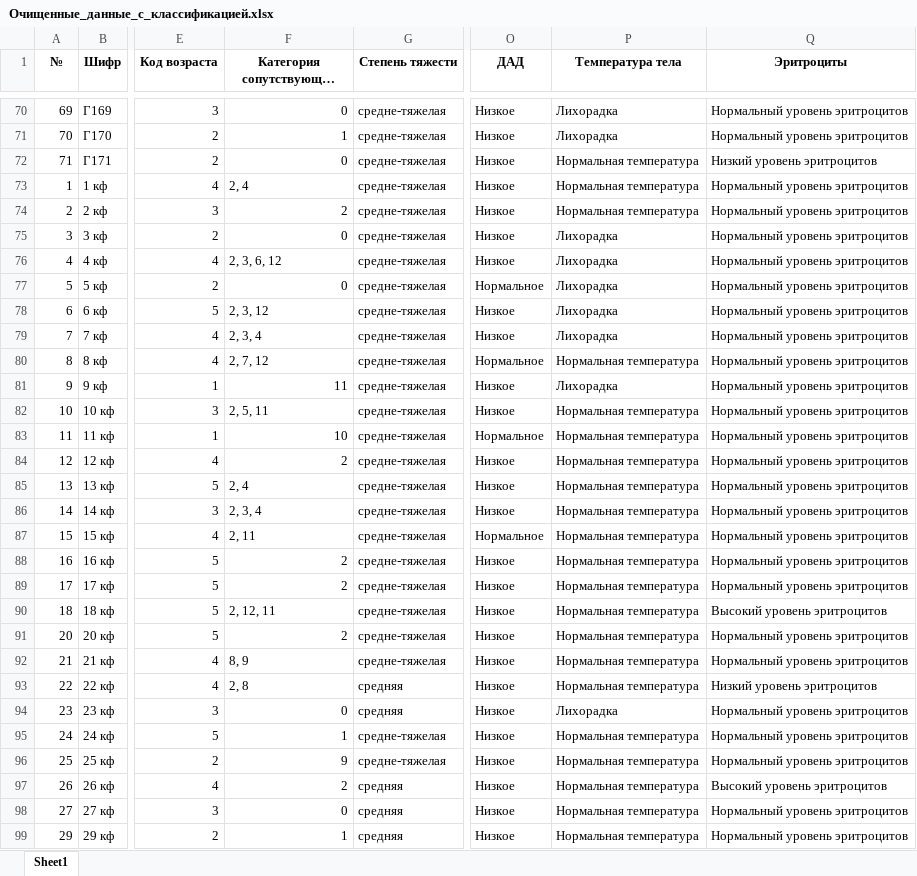
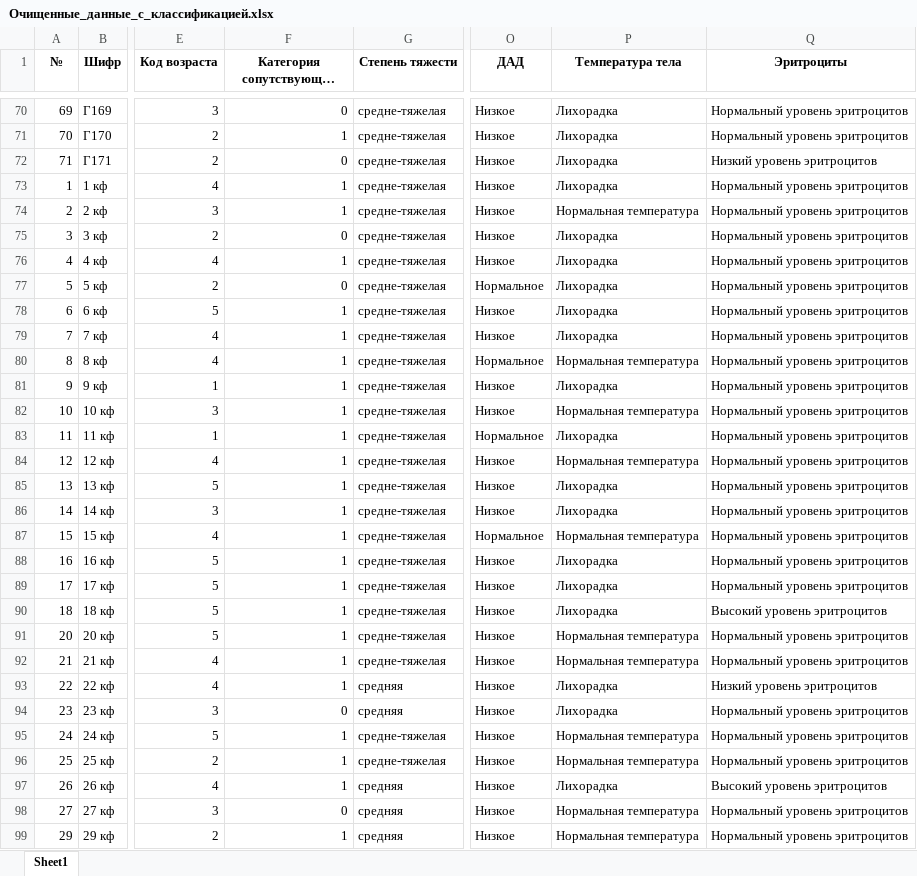
Before and after one commit to NikonSof/MachineNS, an Excel workbook: Очищенные_данные_с_классификацией.xlsx, sheet Sheet1, drawn as a sheet; only a part is shown, gaps mark what is left out; long unchanged cells end in …; values as stored, in another font and other column widths than the file's, no borders; the diff covers the shown part only; the diff names each change by its address in the sheet, - before the commit and + after, or states it on an @@ line.

```diff
--- a/Очищенные_данные_с_классификацией.xlsx (sheet Sheet1)
+++ b/Очищенные_данные_с_классификацией.xlsx (sheet Sheet1)
-P72:P73 (Температура тела): Нормальная температура
+P72:P73 (Температура тела): Лихорадка
-F73: 2, 4
+F73: 1
-F74: 2
+F74: 1
-F76: 2, 3, 6, 12
+F76: 1
-F78: 2, 3, 12
+F78: 1
-F79: 2, 3, 4
+F79: 1
-F80: 2, 7, 12
+F80: 1
-F81: 11
+F81: 1
-F82: 2, 5, 11
+F82: 1
-F83: 10
+F83: 1
-P83 (Температура тела): Нормальная температура
+P83 (Температура тела): Лихорадка
-F84: 2
+F84: 1
-F85: 2, 4
+F85: 1
-P85:P86 (Температура тела): Нормальная температура
+P85:P86 (Температура тела): Лихорадка
-F86: 2, 3, 4
+F86: 1
-F87: 2, 11
+F87: 1
-F88:F89: 2
+F88:F89: 1
-P88:P90 (Температура тела): Нормальная температура
+P88:P90 (Температура тела): Лихорадка
-F90: 2, 12, 11
+F90: 1
-F91: 2
+F91: 1
-F92: 8, 9
+F92: 1
-F93: 2, 8
+F93: 1
-P93 (Температура тела): Нормальная температура
+P93 (Температура тела): Лихорадка
-F96: 9
+F96: 1
-F97: 2
+F97: 1
-P97 (Температура тела): Нормальная температура
+P97 (Температура тела): Лихорадка
```
Also changed, not shown: 58 edited cells elsewhere in this sheet, Отнормированные_данные.xlsx, Очищенные_данные.xlsx, 16 other files.
